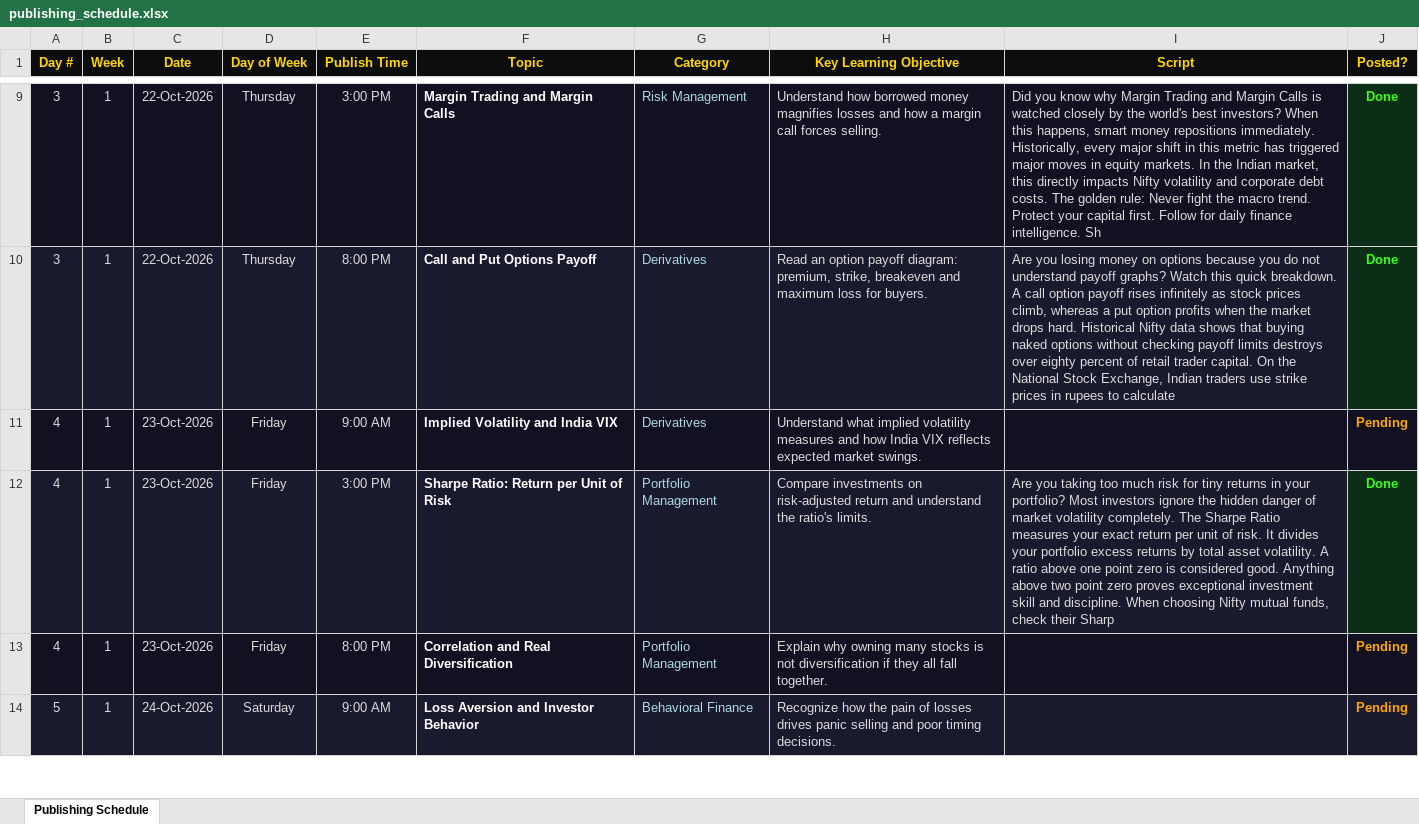
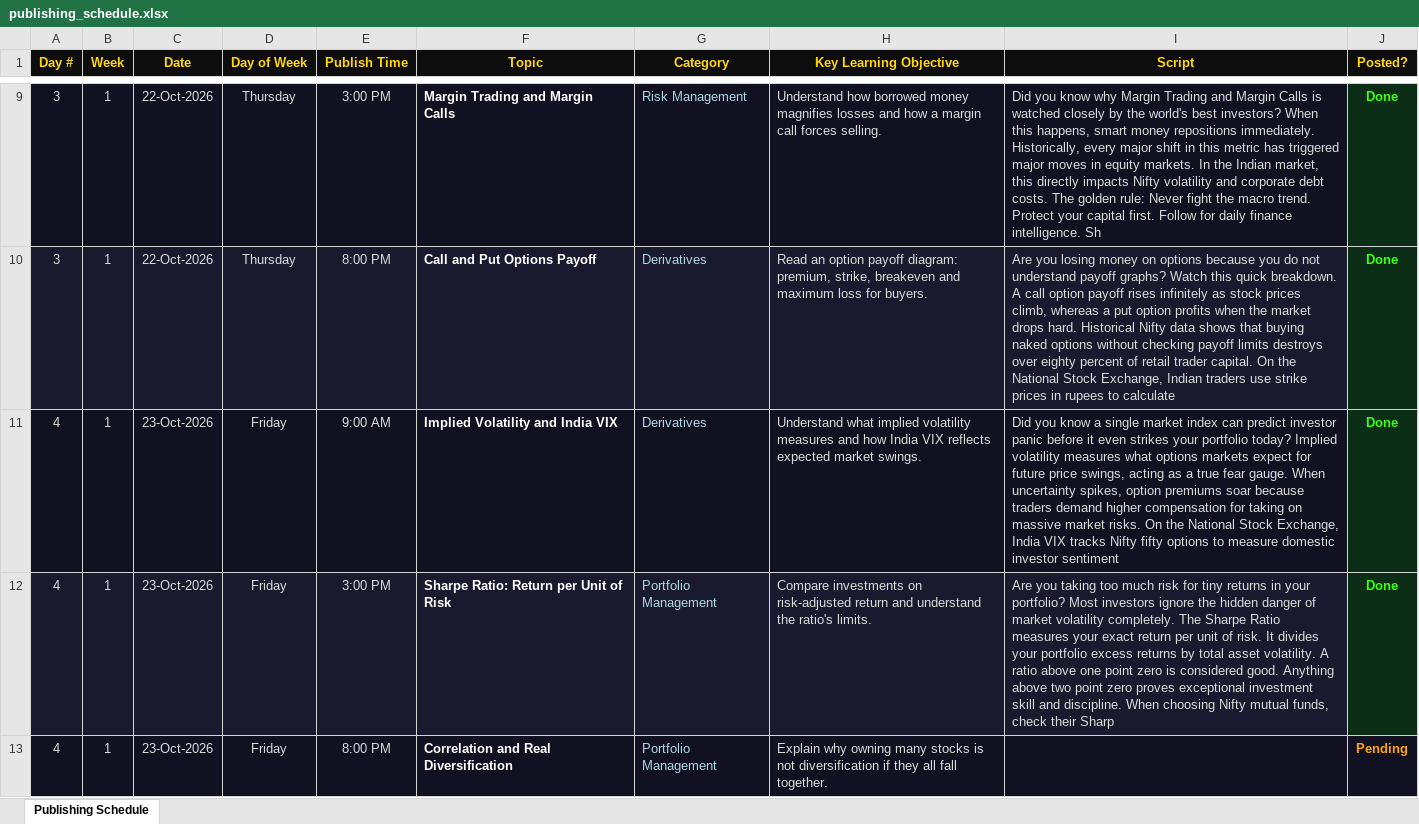
Before and after one commit to Abhishek-Aryan/Finance-shorts, an Excel workbook: data/publishing_schedule.xlsx, sheet Publishing Schedule, drawn as a sheet; only a part is shown, gaps mark what is left out; the shorter side is filled out with more unchanged rows; values as stored, in another font and other column widths than the file's, no borders; the diff names each change by its address in the sheet, - before the commit and + after, or states it on an @@ line.

```diff
--- a/data/publishing_schedule.xlsx (sheet Publishing Schedule)
+++ b/data/publishing_schedule.xlsx (sheet Publishing Schedule)
-I11 (Script): (empty)
+I11 (Script): Did you know a single market index can predict investor panic before it even strikes your portfolio today? Implied volatility measures what options markets expect for future price swings, acting as a true fear gauge. When uncertainty spikes, option premiums soar because traders demand higher compensation for taking on massive market risks. On the National Stock Exchange, India VIX tracks Nifty fifty options to measure domestic investor sentiment
-J11 (Posted?): Pending
+J11 (Posted?): Done
@@ J11 fill: #111122 → #0D2E16, text colour: #FFA500 → #39FF14 @@
```
Also changed, not shown: 1 other file.
